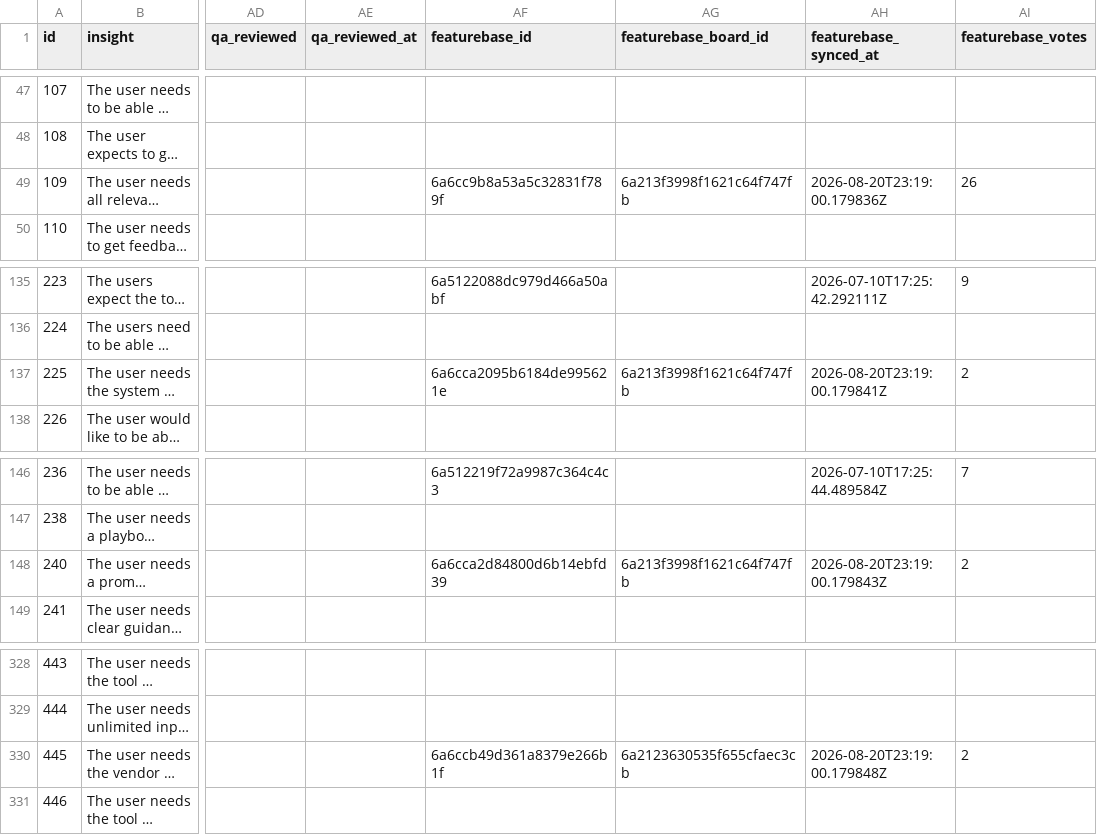
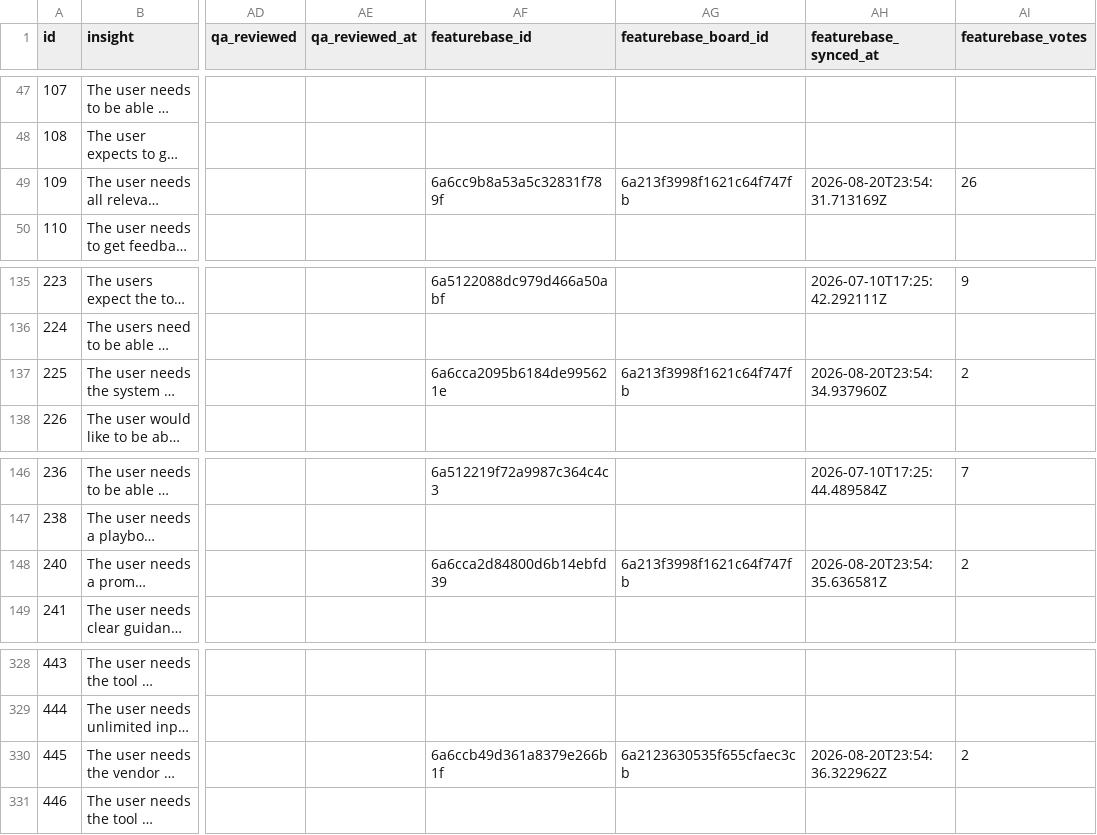
Before and after one commit to LeaDiNox/Customer-Insights-Data, a CSV file: insights.csv, drawn as a sheet; only a part is shown, gaps mark what is left out; long unchanged cells end in …; the diff covers the shown part only; the diff names each change by its address in the sheet, - before the commit and + after, or states it on an @@ line.

```diff
--- a/insights.csv
+++ b/insights.csv
-AH49 (featurebase_synced_at): 2026-08-20T23:19:00.179836Z
+AH49 (featurebase_synced_at): 2026-08-20T23:54:31.713169Z
-AH137 (featurebase_synced_at): 2026-08-20T23:19:00.179841Z
+AH137 (featurebase_synced_at): 2026-08-20T23:54:34.937960Z
-AH148 (featurebase_synced_at): 2026-08-20T23:19:00.179843Z
+AH148 (featurebase_synced_at): 2026-08-20T23:54:35.636581Z
-AH330 (featurebase_synced_at): 2026-08-20T23:19:00.179848Z
+AH330 (featurebase_synced_at): 2026-08-20T23:54:36.322962Z
```
Also changed, not shown: 18 edited cells elsewhere in this file, 1 other file.
